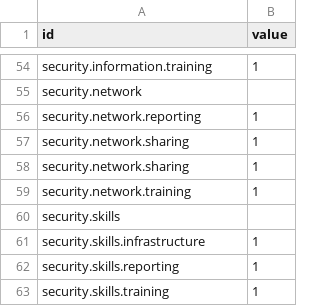
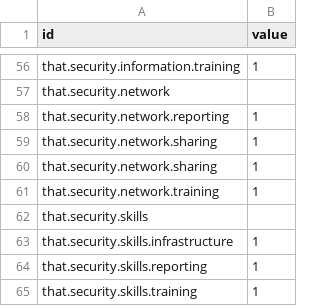
Before and after one commit to cdtrich/hello-world, a CSV file: dendrogram_euiss.csv, drawn as a sheet; only a part is shown, gaps mark what is left out; addresses are those after the commit; the diff covers the shown part only; the diff names each change by its address in the sheet, - before the commit and + after, or states it on an @@ line.

```diff
--- a/dendrogram_euiss.csv
+++ b/dendrogram_euiss.csv
-A56 (id): security.information.training
+A56 (id): that.security.information.training
-A57 (id): security.network
+A57 (id): that.security.network
-A58 (id): security.network.reporting
+A58 (id): that.security.network.reporting
-A59:A60 (id): security.network.sharing
+A59:A60 (id): that.security.network.sharing
-A61 (id): security.network.training
+A61 (id): that.security.network.training
-A62 (id): security.skills
+A62 (id): that.security.skills
-A63 (id): security.skills.infrastructure
+A63 (id): that.security.skills.infrastructure
-A64 (id): security.skills.reporting
+A64 (id): that.security.skills.reporting
-A65 (id): security.skills.training
+A65 (id): that.security.skills.training
```
Also changed, not shown: 2 added rows and 52 edited cells elsewhere in this file.
